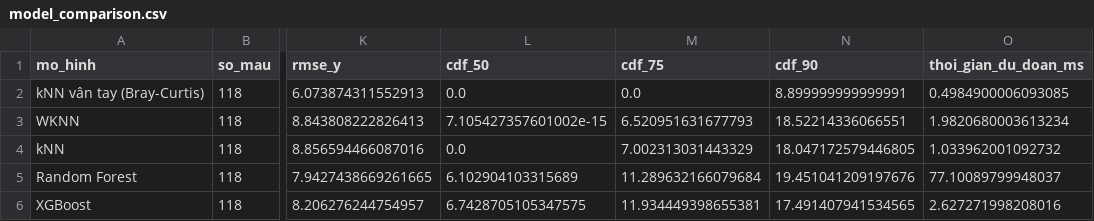
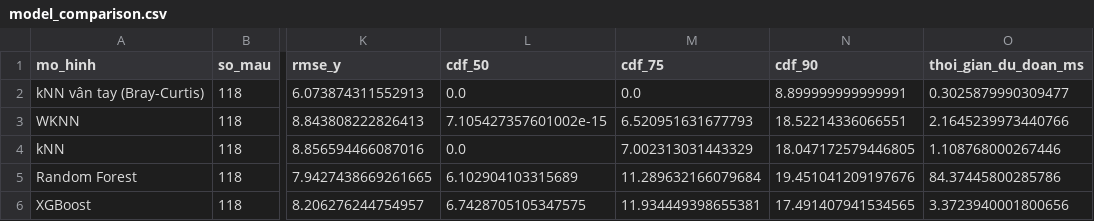
Before and after one commit to DoAnTotNghiep-Indoor/Indoor_Positoning_System-DATN, a CSV file: reports/tables/model_comparison.csv, drawn as a sheet; only a part is shown, gaps mark what is left out; the diff names each change by its address in the sheet, - before the commit and + after, or states it on an @@ line.

Commit message:
chore(artifacts): sinh lại artifact và bảng so sánh sau đợt tối giản
Chạy lại ml.pipeline, ml.train và ml.report với lưới tham số đầy đủ để
artifact khớp mã nguồn sau khi gộp tiền xử lý.

Số liệu không đổi. So với bản trước đợt tối giản, bốn mô hình cơ sở,
scaler và sáu tệp dữ liệu giống hệt từng byte; 13 trên 14 cột của bảng
so sánh trùng khít tới chữ số cuối. Chỉ cột thoi_gian_du_doan_ms khác
vì đó là đo đồng hồ thật, phụ thuộc tải máy.

kNN vân tay Bray-Curtis 2,557 m, giảm 55,2% so với mô hình cơ sở tốt
nhất, còn 0,73 m sau khi gộp ba lần quét mỗi vị trí.

```diff
--- a/reports/tables/model_comparison.csv
+++ b/reports/tables/model_comparison.csv
-O2 (thoi_gian_du_doan_ms): 0.4984900006093085
+O2 (thoi_gian_du_doan_ms): 0.3025879990309477
-O3 (thoi_gian_du_doan_ms): 1.9820680003613234
+O3 (thoi_gian_du_doan_ms): 2.1645239973440766
-O4 (thoi_gian_du_doan_ms): 1.033962001092732
+O4 (thoi_gian_du_doan_ms): 1.108768000267446
-O5 (thoi_gian_du_doan_ms): 77.10089799948037
+O5 (thoi_gian_du_doan_ms): 84.37445800285786
-O6 (thoi_gian_du_doan_ms): 2.627271998208016
+O6 (thoi_gian_du_doan_ms): 3.3723940001800656
```
Also changed, not shown: 3 other files.
